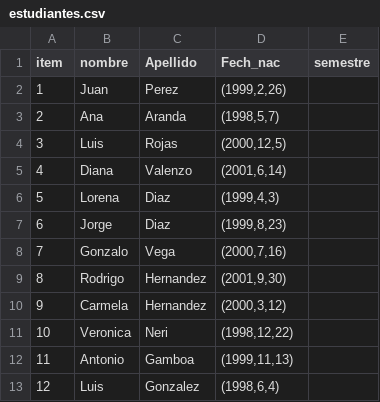
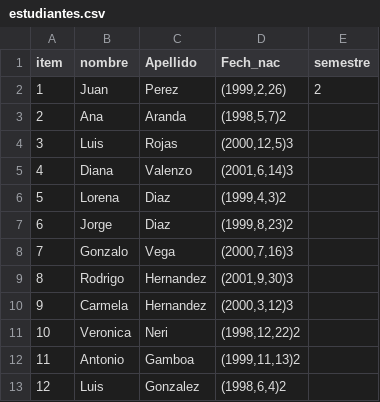
Before and after one commit to Aquiles07/Actividades_Curso, a CSV file: estudiantes.csv, drawn as a sheet.

Commit message:
Update estudiantes.csv

```diff
--- a/estudiantes.csv
+++ b/estudiantes.csv
@@ -1,13 +1,13 @@
 item,nombre,Apellido,Fech_nac,semestre
-1,Juan,Perez,"(1999,2,26)"
-2,Ana,Aranda,"(1998,5,7)"
-3,Luis,Rojas,"(2000,12,5)"
-4,Diana,Valenzo,"(2001,6,14)"
-5,Lorena,Diaz,"(1999,4,3)"
-6,Jorge,Diaz,"(1999,8,23)"
-7,Gonzalo,Vega,"(2000,7,16)"
-8,Rodrigo,Hernandez,"(2001,9,30)"
-9,Carmela,Hernandez,"(2000,3,12)"
-10,Veronica,Neri,"(1998,12,22)"
-11,Antonio,Gamboa,"(1999,11,13)"
-12,Luis,Gonzalez,"(1998,6,4)"
+1,Juan,Perez,"(1999,2,26)",2
+2,Ana,Aranda,"(1998,5,7)"2
+3,Luis,Rojas,"(2000,12,5)"3
+4,Diana,Valenzo,"(2001,6,14)"3
+5,Lorena,Diaz,"(1999,4,3)"2
+6,Jorge,Diaz,"(1999,8,23)"2
+7,Gonzalo,Vega,"(2000,7,16)"3
+8,Rodrigo,Hernandez,"(2001,9,30)"3
+9,Carmela,Hernandez,"(2000,3,12)"3
+10,Veronica,Neri,"(1998,12,22)"2
+11,Antonio,Gamboa,"(1999,11,13)"2
+12,Luis,Gonzalez,"(1998,6,4)"2
```
